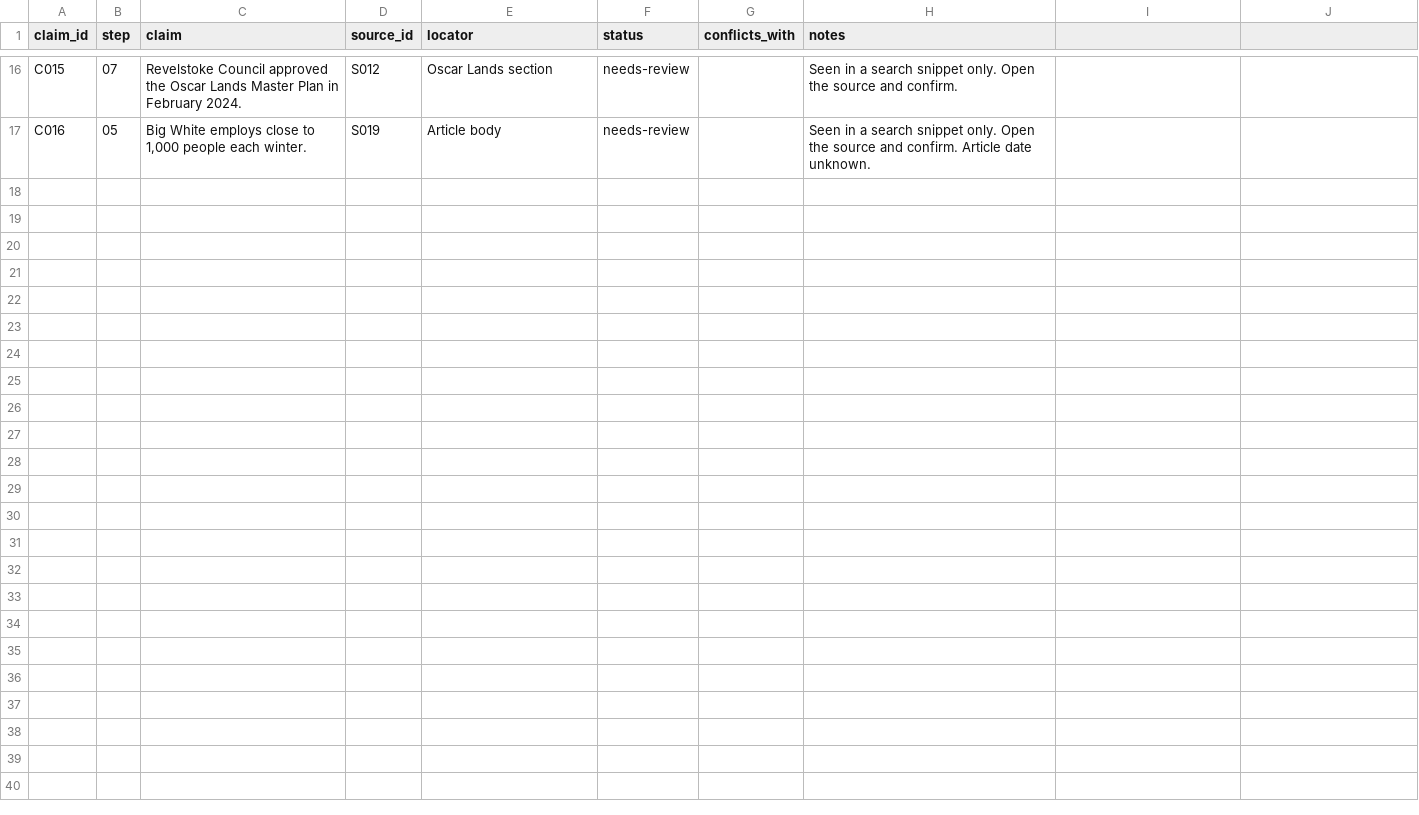
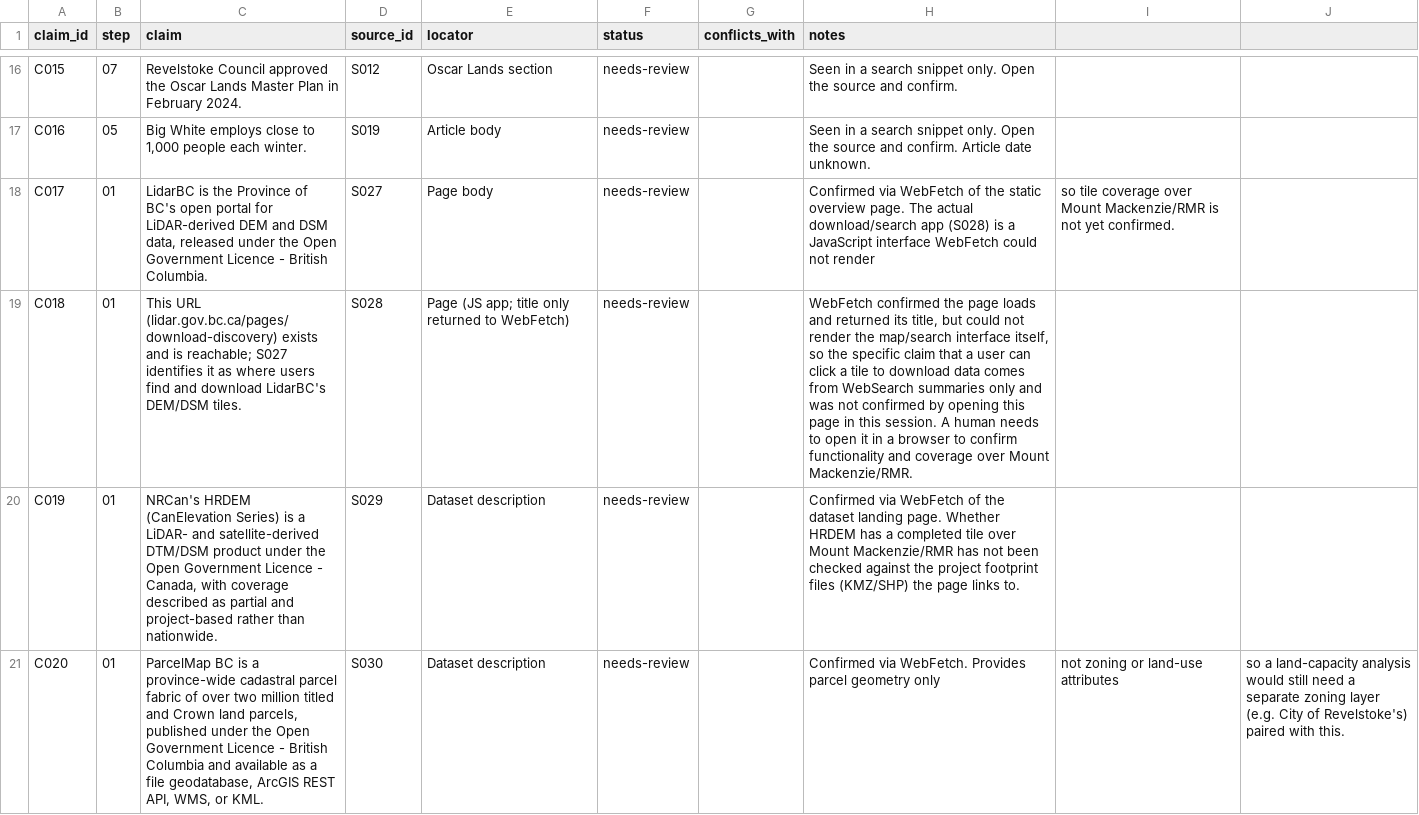
Before and after one commit to Jasonfan28/resort_plan, a CSV file: research/claims.csv, drawn as a sheet; only a part is shown, gaps mark what is left out; the diff covers the shown part only; the diff names each change by its address in the sheet, - before the commit and + after, or states it on an @@ line.

```diff
--- a/research/claims.csv
+++ b/research/claims.csv
+row 18: C017 | 01 | LidarBC is the Province of BC's open portal for LiDAR-derived DEM and DSM data, released under the Open Government Licence - British Columbia. | S027 | Page body | needs-review |  | Confirmed via WebFetch of the static overview page. The actual download/search app (S028) is a JavaScript interface WebFetch could not render | so tile coverage over Mount Mackenzie/RMR is not yet confirmed.
+row 19: C018 | 01 | This URL (lidar.gov.bc.ca/pages/download-discovery) exists and is reachable; S027 identifies it as where users find and download LidarBC's DEM/DSM tiles. | S028 | Page (JS app; title only returned to WebFetch) | needs-review |  | WebFetch confirmed the page loads and returned its title, but could not render the map/search interface itself, so the specific claim that a user can click a tile to download data comes from WebSearch summaries only and was not confirmed by opening this page in this session. A human needs to open it in a browser to confirm functionality and coverage over Mount Mackenzie/RMR.
+row 20: C019 | 01 | NRCan's HRDEM (CanElevation Series) is a LiDAR- and satellite-derived DTM/DSM product under the Open Government Licence - Canada, with coverage described as partial and project-based rather than nationwide. | S029 | Dataset description | needs-review |  | Confirmed via WebFetch of the dataset landing page. Whether HRDEM has a completed tile over Mount Mackenzie/RMR has not been checked against the project footprint files (KMZ/SHP) the page links to.
+row 21: C020 | 01 | ParcelMap BC is a province-wide cadastral parcel fabric of over two million titled and Crown land parcels, published under the Open Government Licence - British Columbia and available as a file geodatabase, ArcGIS REST API, WMS, or KML. | S030 | Dataset description | needs-review |  | Confirmed via WebFetch. Provides parcel geometry only | not zoning or land-use attributes | so a land-capacity analysis would still need a separate zoning layer (e.g. City of Revelstoke's) paired with this.
```
Also changed, not shown: 3 added rows elsewhere in this file, research/sources.csv.
